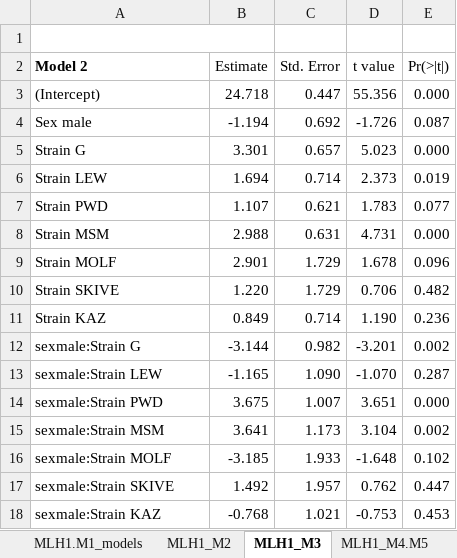
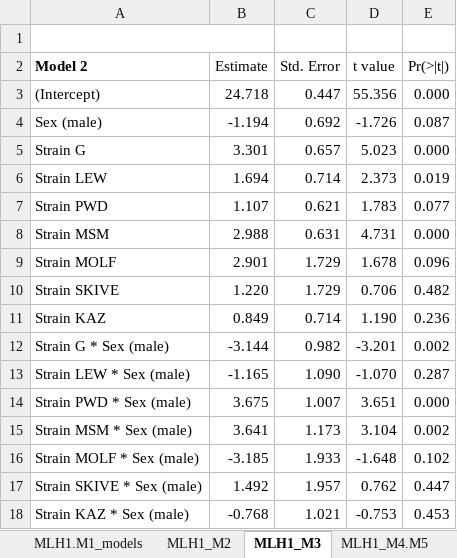
Before and after one commit to petersoapes/MLH1repo, an Excel workbook: doc/Supplemental_Tables_drafts.xlsx, sheet MLH1_M3, drawn as a sheet; values as stored, in another font and other column widths than the file's, no borders; charts and pictures not drawn; the diff names each change by its address in the sheet, - before the commit and + after, or states it on an @@ line.

```diff
--- a/doc/Supplemental_Tables_drafts.xlsx (sheet MLH1_M3)
+++ b/doc/Supplemental_Tables_drafts.xlsx (sheet MLH1_M3)
-A4 (Model 2): Sex male
+A4 (Model 2): Sex (male)
-A12 (Model 2): sexmale:Strain G
+A12 (Model 2): Strain G * Sex (male)
-A13 (Model 2): sexmale:Strain LEW
+A13 (Model 2): Strain LEW * Sex (male)
-A14 (Model 2): sexmale:Strain PWD
+A14 (Model 2): Strain PWD * Sex (male)
-A15 (Model 2): sexmale:Strain MSM
+A15 (Model 2): Strain MSM * Sex (male)
-A16 (Model 2): sexmale:Strain MOLF
+A16 (Model 2): Strain MOLF * Sex (male)
-A17 (Model 2): sexmale:Strain SKIVE
+A17 (Model 2): Strain SKIVE * Sex (male)
-A18 (Model 2): sexmale:Strain KAZ
+A18 (Model 2): Strain KAZ * Sex (male)
```
Also changed, not shown: sheet IFD_M2_M3, sheet Normalized.Foci.Pos_M1, sheet Short.bivalent_M1.SC, sheet Total.SC_M2, sheet MLH1_M2, sheet Total.SC_M3, other sheet tabs, charts or pictures, doc/Supplemental_Tables.xlsx.
